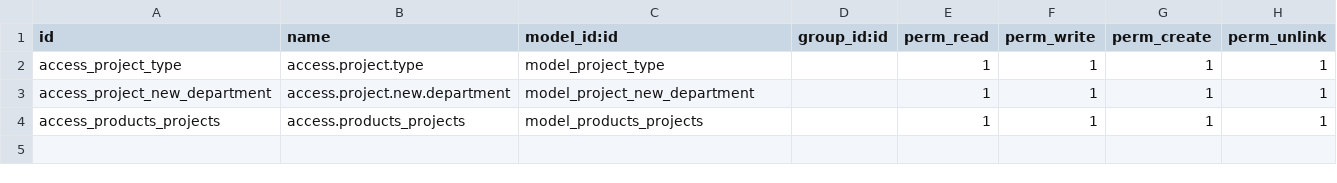
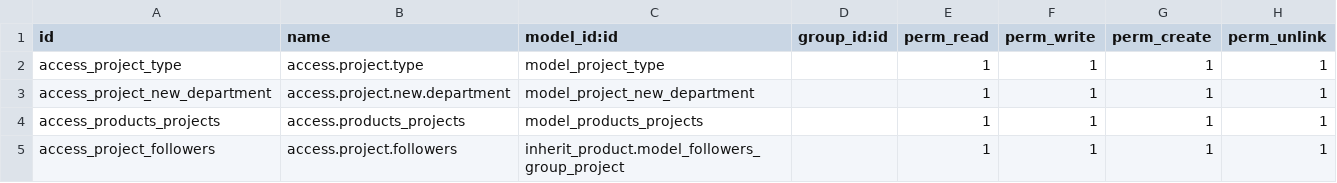
Before and after one commit to adroitaterp/erp, a CSV file: inherit_product/security/ir.model.access.csv, drawn as a sheet.

```diff
--- a/inherit_product/security/ir.model.access.csv
+++ b/inherit_product/security/ir.model.access.csv
@@ -4 +4,2 @@ access_project_new_department,access.project.new.department,model_project_new_de
 access_products_projects,access.products_projects,model_products_projects,,1,1,1,1
+access_project_followers,access.project.followers,inherit_product.model_followers_group_project,,1,1,1,1
```
Also changed, not shown: 36 other files.
